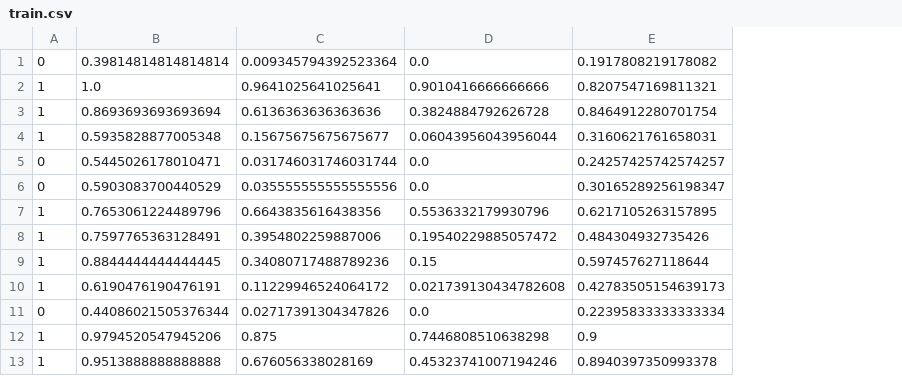
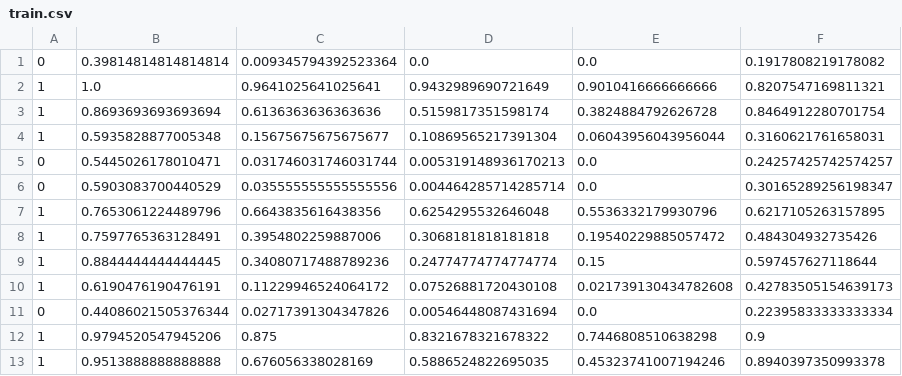
Before and after one commit to sausterm/MLEND-Plagerism-Detection-Project, a CSV file: Project_Plagiarism_Detection/plagiarism_data/train.csv, drawn as a sheet; only a part is shown; the diff names each change by its address in the sheet, - before the commit and + after, or states it on an @@ line.

```diff
--- a/Project_Plagiarism_Detection/plagiarism_data/train.csv
+++ b/Project_Plagiarism_Detection/plagiarism_data/train.csv
+column D, rows 1-13: 0.0 | 0.9432989690721649 | 0.5159817351598174 | 0.10869565217391304 | 0.005319148936170213 | 0.004464285714285714 | 0.6254295532646048 | 0.3068181818181818 | 0.24774774774774774 | 0.07526881720430108 | 0.00546448087431694 | 0.8321678321678322 | 0.5886524822695035
```
Also changed, not shown: Project_Plagiarism_Detection/plagiarism_data/test.csv, 2 other files.
